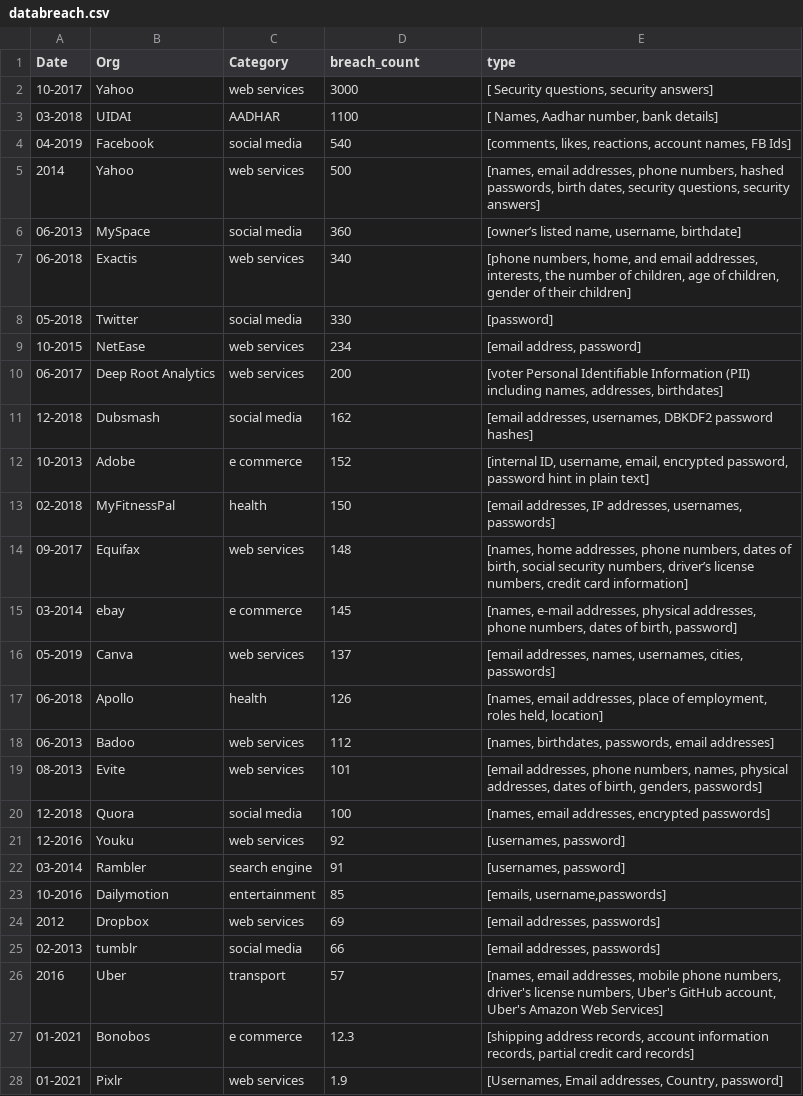
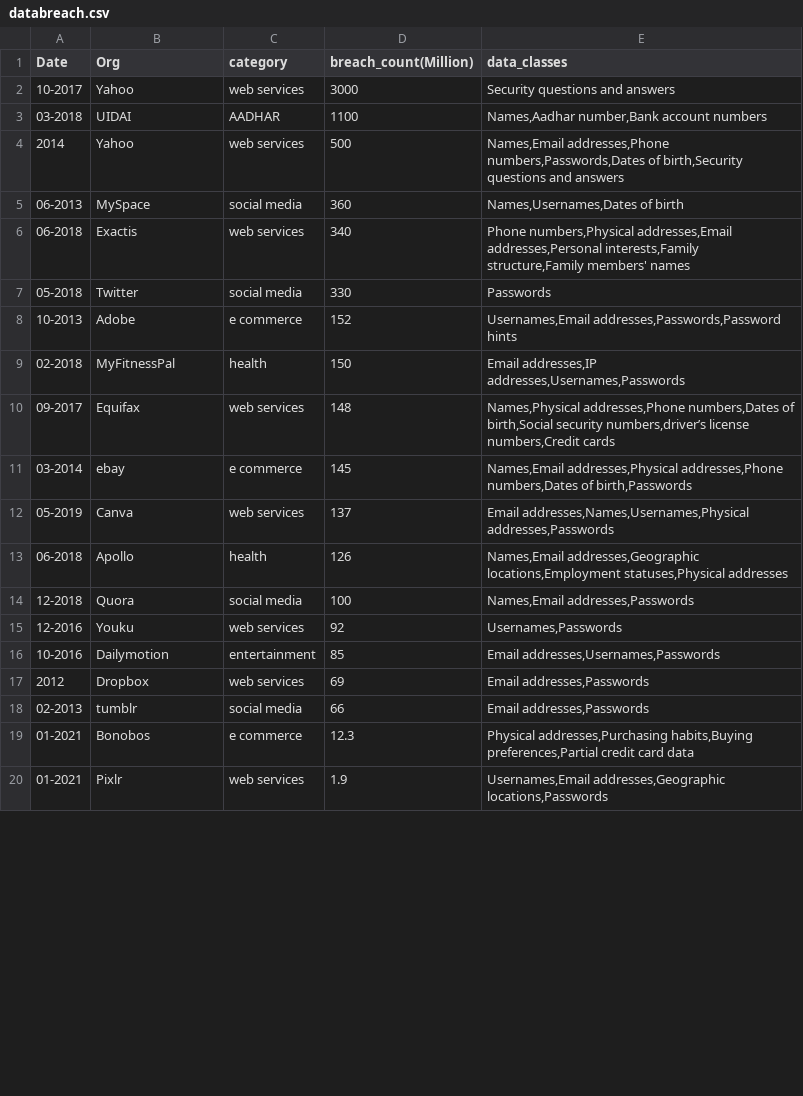
Before and after one commit to isbdiri/Data-Breach, a CSV file: collect_data/databreach.csv, drawn as a sheet; only a part is shown; the diff covers the shown part only.

Commit message:
collected employee count and reoganised databreach.csv

```diff
--- a/collect_data/databreach.csv
+++ b/collect_data/databreach.csv
@@ -1,28 +1,20 @@
-Date,Org,Category,breach_count,type
-10-2017,Yahoo,web services,3000,"[ Security questions, security answers]"
-03-2018,UIDAI,AADHAR,1100,"[ Names, Aadhar number, bank details]"
-04-2019,Facebook,social media,540,"[comments, likes, reactions, account names, FB Ids]"
-2014,Yahoo,web services,500,"[names, email addresses, phone numbers, hashed passwords, birth dates, security questions, security answers]"
-06-2013,MySpace,social media,360,"[owner’s listed name, username, birthdate]"
-06-2018,Exactis,web services,340,"[phone numbers, home, and email addresses, interests, the number of children, age of children, gender of their children]"
-05-2018,Twitter,social media,330,[password]
-10-2015,NetEase,web services,234,"[email address, password]"
-06-2017,Deep Root Analytics,web services,200,"[voter Personal Identifiable Information (PII) including names, addresses, birthdates]"
-12-2018,Dubsmash,social media,162,"[email addresses, usernames, DBKDF2 password hashes]"
-10-2013,Adobe,e commerce,152,"[internal ID, username, email, encrypted password, password hint in plain text]"
-02-2018,MyFitnessPal,health,150,"[email addresses, IP addresses, usernames, passwords]"
-09-2017,Equifax,web services,148,"[names, home addresses, phone numbers, dates of birth, social security numbers, driver’s license numbers, credit card information]"
-03-2014,ebay,e commerce,145,"[names, e-mail addresses, physical addresses, phone numbers, dates of birth, password]"
-05-2019,Canva,web services,137,"[email addresses, names, usernames, cities, passwords]"
-06-2018,Apollo,health,126,"[names, email addresses, place of employment, roles held, location]"
-06-2013,Badoo,web services,112,"[names, birthdates, passwords, email addresses]"
-08-2013,Evite,web services,101,"[email addresses, phone numbers, names, physical addresses, dates of birth, genders, passwords]"
-12-2018,Quora,social media,100,"[names, email addresses, encrypted passwords]"
-12-2016,Youku,web services,92,"[usernames, password]"
-03-2014,Rambler,search engine,91,"[usernames, password]"
-10-2016,Dailymotion,entertainment,85,"[emails, username,passwords]"
-2012,Dropbox,web services,69,"[email addresses, passwords]"
-02-2013,tumblr,social media,66,"[email addresses, passwords]"
-2016,Uber,transport,57,"[names, email addresses, mobile phone numbers, driver's license numbers, Uber's GitHub account, Uber's Amazon Web Services]"
-01-2021,Bonobos,e commerce,12.3,"[shipping address records, account information records, partial credit card records]"
-01-2021,Pixlr,web services,1.9,"[Usernames, Email addresses, Country, password]"
+Date,Org,category,breach_count(Million),data_classes
+10-2017,Yahoo,web services,3000,Security questions and answers
+03-2018,UIDAI,AADHAR,1100,"Names,Aadhar number,Bank account numbers"
+2014,Yahoo,web services,500,"Names,Email addresses,Phone numbers,Passwords,Dates of birth,Security questions and answers"
+06-2013,MySpace,social media,360,"Names,Usernames,Dates of birth"
+06-2018,Exactis,web services,340,"Phone numbers,Physical addresses,Email addresses,Personal interests,Family structure,Family members' names"
+05-2018,Twitter,social media,330,Passwords
+10-2013,Adobe,e commerce,152,"Usernames,Email addresses,Passwords,Password hints"
+02-2018,MyFitnessPal,health,150,"Email addresses,IP addresses,Usernames,Passwords"
+09-2017,Equifax,web services,148,"Names,Physical addresses,Phone numbers,Dates of birth,Social security numbers,driver’s license numbers,Credit cards"
+03-2014,ebay,e commerce,145,"Names,Email addresses,Physical addresses,Phone numbers,Dates of birth,Passwords"
+05-2019,Canva,web services,137,"Email addresses,Names,Usernames,Physical addresses,Passwords"
+06-2018,Apollo,health,126,"Names,Email addresses,Geographic locations,Employment statuses,Physical addresses"
+12-2018,Quora,social media,100,"Names,Email addresses,Passwords"
+12-2016,Youku,web services,92,"Usernames,Passwords"
+10-2016,Dailymotion,entertainment,85,"Email addresses,Usernames,Passwords"
+2012,Dropbox,web services,69,"Email addresses,Passwords"
+02-2013,tumblr,social media,66,"Email addresses,Passwords"
+01-2021,Bonobos,e commerce,12.3,"Physical addresses,Purchasing habits,Buying preferences,Partial credit card data"
+01-2021,Pixlr,web services,1.9,"Usernames,Email addresses,Geographic locations,Passwords"
```
Also changed, not shown: 1 removed row and 10 edited cells elsewhere in this file, 22 other files.
